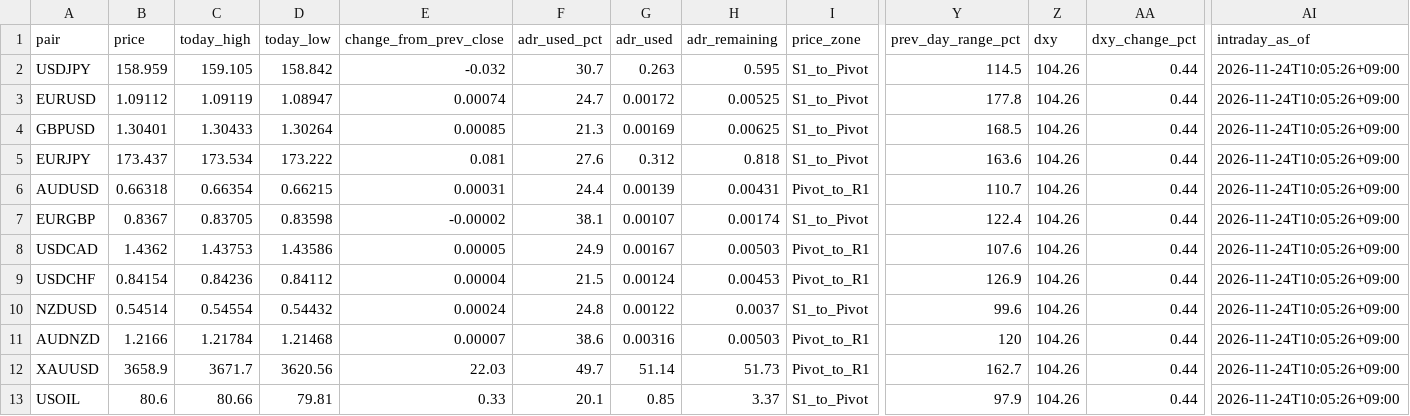
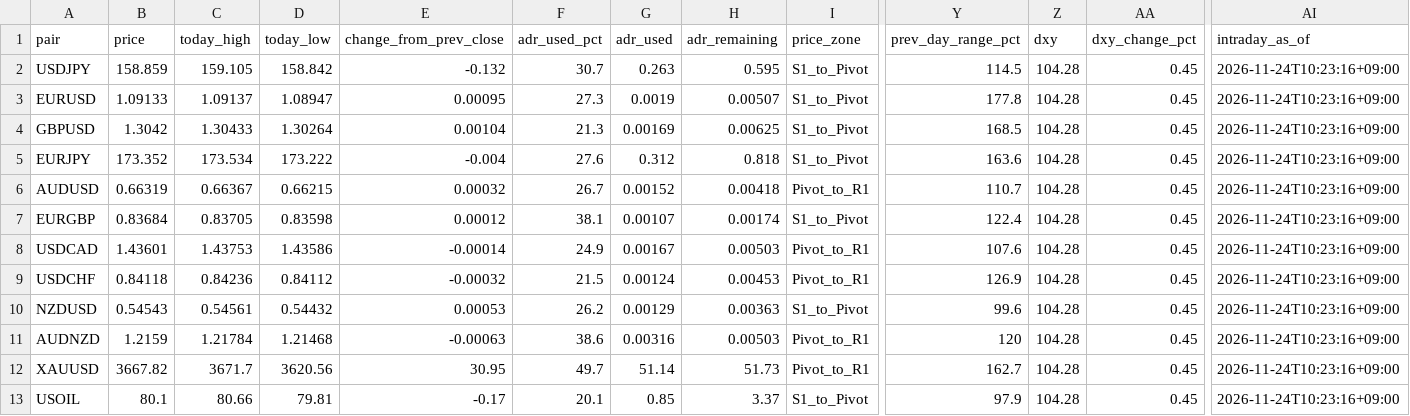
Before and after one commit to MFlab-inc/FXDaily-Levels, a CSV file: data/feed.csv, drawn as a sheet; only a part is shown, gaps mark what is left out; the diff names each change by its address in the sheet, - before the commit and + after, or states it on an @@ line.

```diff
--- a/data/feed.csv
+++ b/data/feed.csv
-B2 (price): 158.959
+B2 (price): 158.859
-E2 (change_from_prev_close): -0.032
+E2 (change_from_prev_close): -0.132
-Z2:Z13 (dxy): 104.26
+Z2:Z13 (dxy): 104.28
-AA2:AA13 (dxy_change_pct): 0.44
+AA2:AA13 (dxy_change_pct): 0.45
-AI2:AI13 (intraday_as_of): 2026-11-24T10:05:26+09:00
+AI2:AI13 (intraday_as_of): 2026-11-24T10:23:16+09:00
-B3 (price): 1.09112
+B3 (price): 1.09133
-C3 (today_high): 1.09119
+C3 (today_high): 1.09137
-E3 (change_from_prev_close): 0.00074
+E3 (change_from_prev_close): 0.00095
-F3 (adr_used_pct): 24.7
+F3 (adr_used_pct): 27.3
-G3 (adr_used): 0.00172
+G3 (adr_used): 0.0019
-H3 (adr_remaining): 0.00525
+H3 (adr_remaining): 0.00507
-B4 (price): 1.30401
+B4 (price): 1.3042
-E4 (change_from_prev_close): 0.00085
+E4 (change_from_prev_close): 0.00104
-B5 (price): 173.437
+B5 (price): 173.352
-E5 (change_from_prev_close): 0.081
+E5 (change_from_prev_close): -0.004
-B6 (price): 0.66318
+B6 (price): 0.66319
-C6 (today_high): 0.66354
+C6 (today_high): 0.66367
-E6 (change_from_prev_close): 0.00031
+E6 (change_from_prev_close): 0.00032
-F6 (adr_used_pct): 24.4
+F6 (adr_used_pct): 26.7
-G6 (adr_used): 0.00139
+G6 (adr_used): 0.00152
-H6 (adr_remaining): 0.00431
+H6 (adr_remaining): 0.00418
-B7 (price): 0.8367
+B7 (price): 0.83684
-E7 (change_from_prev_close): -0.00002
+E7 (change_from_prev_close): 0.00012
-B8 (price): 1.4362
+B8 (price): 1.43601
-E8 (change_from_prev_close): 0.00005
+E8 (change_from_prev_close): -0.00014
-B9 (price): 0.84154
+B9 (price): 0.84118
-E9 (change_from_prev_close): 0.00004
+E9 (change_from_prev_close): -0.00032
-B10 (price): 0.54514
+B10 (price): 0.54543
-C10 (today_high): 0.54554
+C10 (today_high): 0.54561
-E10 (change_from_prev_close): 0.00024
+E10 (change_from_prev_close): 0.00053
-F10 (adr_used_pct): 24.8
+F10 (adr_used_pct): 26.2
-G10 (adr_used): 0.00122
+G10 (adr_used): 0.00129
-H10 (adr_remaining): 0.0037
+H10 (adr_remaining): 0.00363
-B11 (price): 1.2166
+B11 (price): 1.2159
-E11 (change_from_prev_close): 0.00007
+E11 (change_from_prev_close): -0.00063
-B12 (price): 3658.9
+B12 (price): 3667.82
-E12 (change_from_prev_close): 22.03
+E12 (change_from_prev_close): 30.95
-B13 (price): 80.6
+B13 (price): 80.1
-E13 (change_from_prev_close): 0.33
+E13 (change_from_prev_close): -0.17
```
Also changed, not shown: 6 other files.
